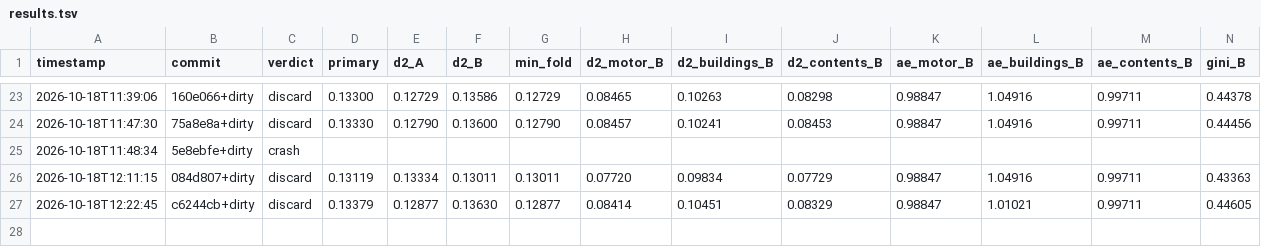
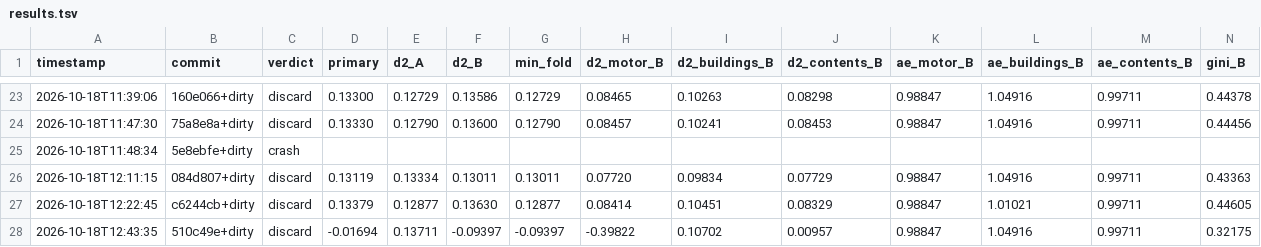
Before and after one commit to farmcoding/iaa-hackathon-2026, a TSV file: results.tsv, drawn as a sheet; only a part is shown, gaps mark what is left out; rows hold the shown columns only; the diff names each change by its address in the sheet, - before the commit and + after, or states it on an @@ line.

Commit message:
loop log: iteration 4 discard

```diff
--- a/results.tsv
+++ b/results.tsv
+row 28: 2026-10-18T12:43:35 | 510c49e+dirty | discard | -0.01694 | 0.13711 | -0.09397 | -0.09397 | -0.39822 | 0.10702 | 0.00957 | 0.98847 | 1.04916 | 0.99711 | 0.32175
```
Also changed, not shown: 1 other file.
